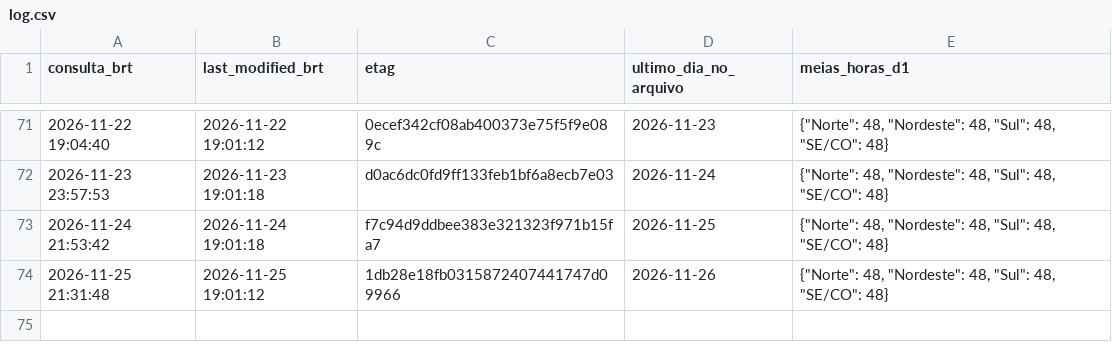
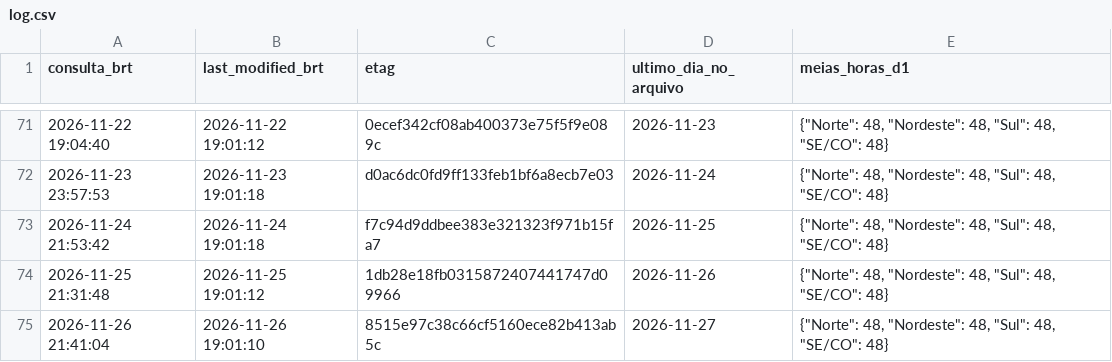
Before and after one commit to squadra22/squadra-clima, a CSV file: data/cmo_publicacao/log.csv, drawn as a sheet; only a part is shown, gaps mark what is left out; the diff names each change by its address in the sheet, - before the commit and + after, or states it on an @@ line.

```diff
--- a/data/cmo_publicacao/log.csv
+++ b/data/cmo_publicacao/log.csv
+row 75: 2026-11-26 21:41:04 | 2026-11-26 19:01:10 | 8515e97c38c66cf5160ece82b413ab5c | 2026-11-27 | {"Norte": 48, "Nordeste": 48, "Sul": 48, "SE/CO": 48}
```
Also changed, not shown: data/cmo_publicacao/historico.csv, data/cmo_publicacao/horario.csv, 3 other files.
